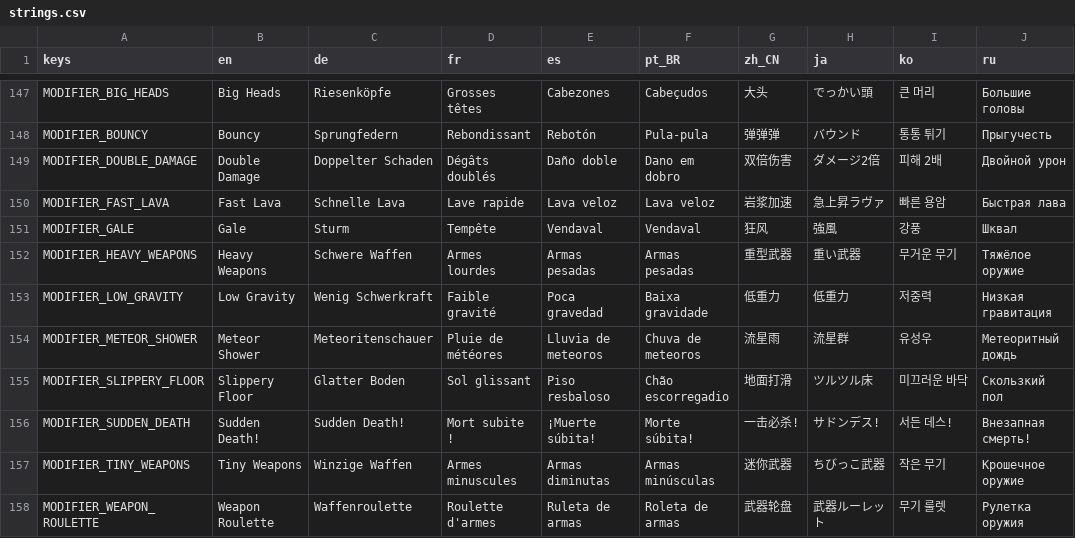
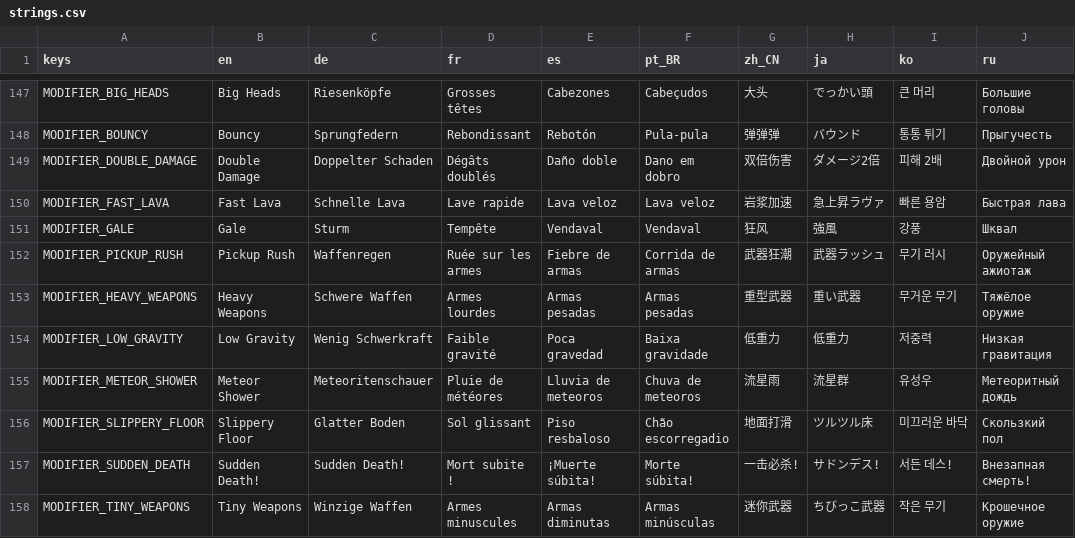
Before and after one commit to tkneeland/pickfight, a CSV file: translations/strings.csv, drawn as a sheet; only a part is shown, gaps mark what is left out; the shorter side is filled out with more unchanged rows; the diff names each change by its address in the sheet, - before the commit and + after, or states it on an @@ line.

```diff
--- a/translations/strings.csv
+++ b/translations/strings.csv
+row 152: MODIFIER_PICKUP_RUSH | Pickup Rush | Waffenregen | Ruée sur les armes | Fiebre de armas | Corrida de armas | 武器狂潮 | 武器ラッシュ | 무기 러시 | Оружейный ажиотаж
```
Also changed, not shown: 14 other files.
